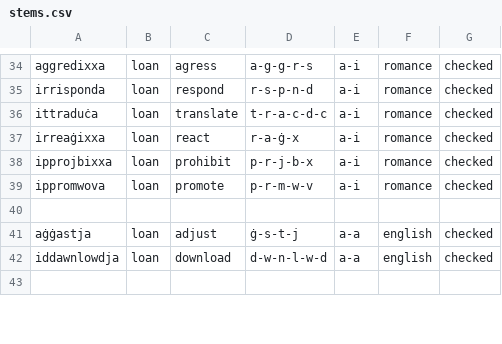
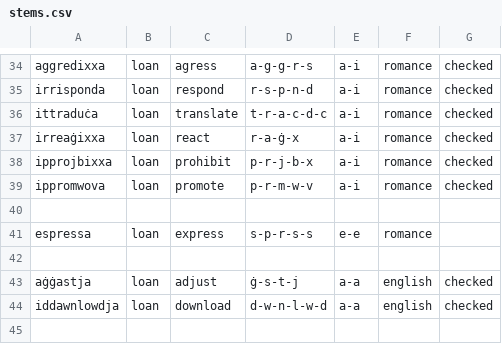
Before and after one commit to apertium/apertium-mlt-heb, a CSV file: dev/mt_verbs/stems.csv, drawn as a sheet; only a part is shown, gaps mark what is left out; the diff names each change by its address in the sheet, - before the commit and + after, or states it on an @@ line.

Commit message:
adding e-e form to romance loan verbs, for the verb espressa (unchecked)

```diff
--- a/dev/mt_verbs/stems.csv
+++ b/dev/mt_verbs/stems.csv
+row 41: espressa | loan | express | s-p-r-s-s | e-e | romance
+row 42: (empty)
```
Also changed, not shown: 1 other file.
